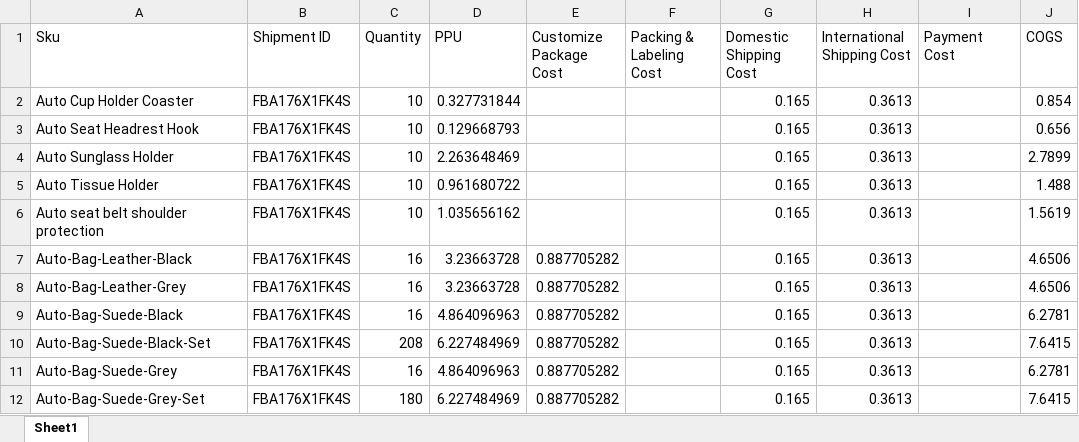
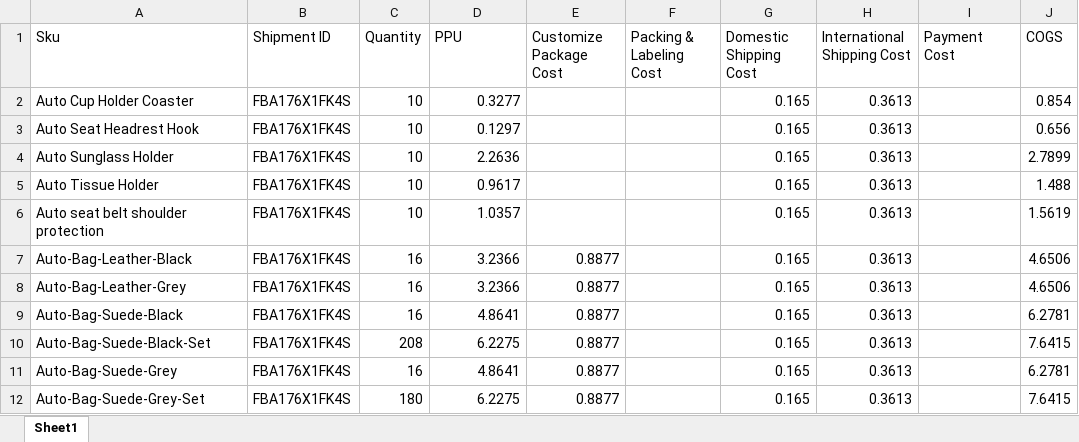
Before and after one commit to extras28/dahuli_module, an Excel workbook: outputs/COGS.xlsx, sheet Sheet1, drawn as a sheet; only a part is shown; values as stored, in another font and other column widths than the file's, no borders; the diff names each change by its address in the sheet, - before the commit and + after, or states it on an @@ line.

```diff
--- a/outputs/COGS.xlsx (sheet Sheet1)
+++ b/outputs/COGS.xlsx (sheet Sheet1)
-D2 (PPU): 0.327731844
+D2 (PPU): 0.3277
-D3 (PPU): 0.129668793
+D3 (PPU): 0.1297
-D4 (PPU): 2.263648469
+D4 (PPU): 2.2636
-D5 (PPU): 0.961680722
+D5 (PPU): 0.9617
-D6 (PPU): 1.035656162
+D6 (PPU): 1.0357
-D7:D8 (PPU): 3.23663728
+D7:D8 (PPU): 3.2366
-E7:E12 (Customize Package Cost): 0.887705282
+E7:E12 (Customize Package Cost): 0.8877
-D9 (PPU): 4.864096963
+D9 (PPU): 4.8641
-D10 (PPU): 6.227484969
+D10 (PPU): 6.2275
-D11 (PPU): 4.864096963
+D11 (PPU): 4.8641
-D12 (PPU): 6.227484969
+D12 (PPU): 6.2275
```
Also changed, not shown: 2 other files.
